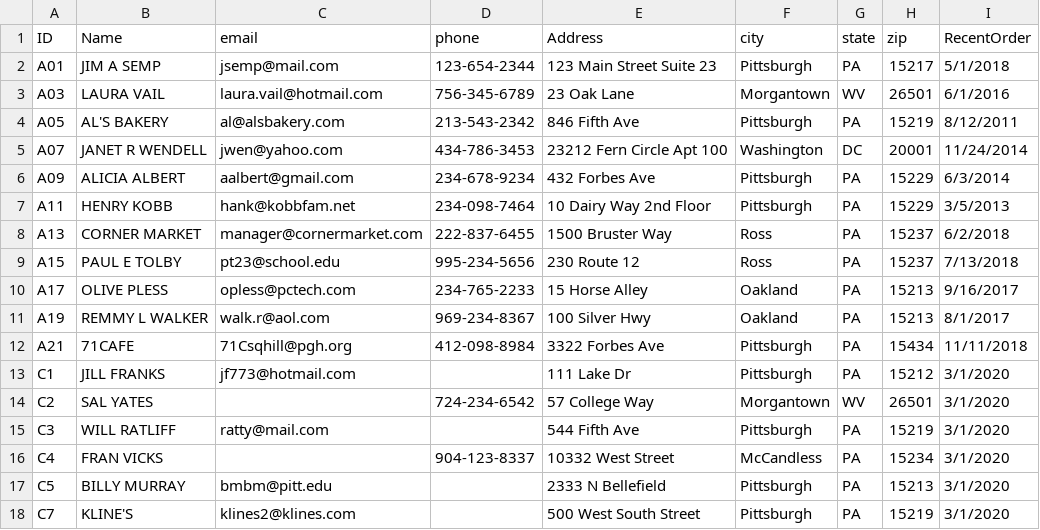
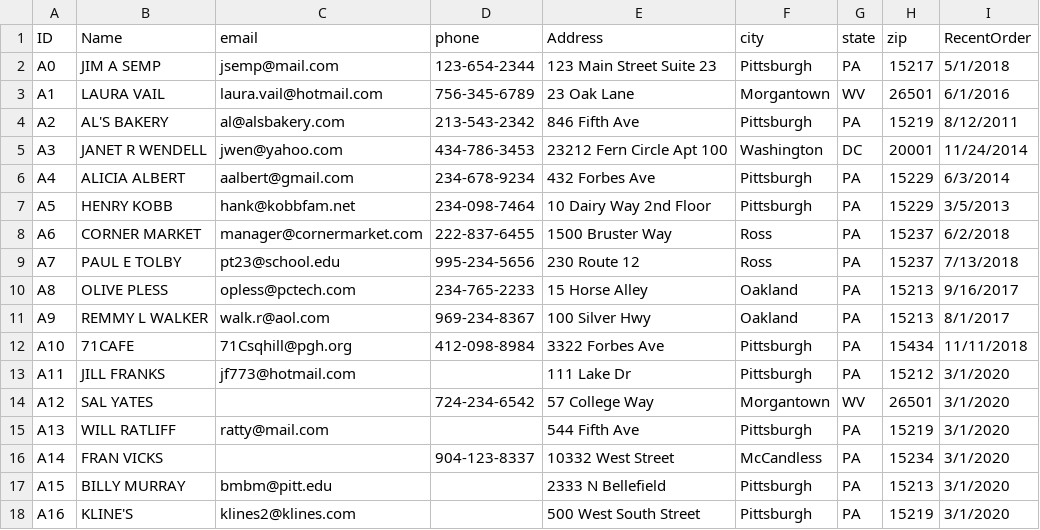
Before and after one commit to rzymski/jupyterDatabase, a CSV file: Customer.csv, drawn as a sheet.

```diff
--- a/Customer.csv
+++ b/Customer.csv
@@ -1,18 +1,18 @@
 ID,Name,email,phone,Address,city,state,zip,RecentOrder
-A01,JIM A SEMP,jsemp@mail.com,123-654-2344,123 Main Street Suite 23,Pittsburgh,PA,15217,5/1/2018
-A03,LAURA VAIL,laura.vail@hotmail.com,756-345-6789,23 Oak Lane ,Morgantown,WV,26501,6/1/2016
-A05,AL'S BAKERY,al@alsbakery.com,213-543-2342,846 Fifth Ave ,Pittsburgh,PA,15219,8/12/2011
-A07,JANET R WENDELL,jwen@yahoo.com,434-786-3453,23212 Fern Circle Apt 100,Washington,DC,20001,11/24/2014
-A09,ALICIA ALBERT,aalbert@gmail.com,234-678-9234,432 Forbes Ave ,Pittsburgh,PA,15229,6/3/2014
-A11,HENRY KOBB,hank@kobbfam.net,234-098-7464,10 Dairy Way 2nd Floor,Pittsburgh,PA,15229,3/5/2013
-A13,CORNER MARKET,manager@cornermarket.com,222-837-6455,1500 Bruster Way ,Ross,PA,15237,6/2/2018
-A15,PAUL E TOLBY,pt23@school.edu,995-234-5656,230 Route 12 ,Ross,PA,15237,7/13/2018
-A17,OLIVE PLESS,opless@pctech.com,234-765-2233,15 Horse Alley ,Oakland,PA,15213,9/16/2017
-A19,REMMY L WALKER,walk.r@aol.com,969-234-8367,100 Silver Hwy ,Oakland,PA,15213,8/1/2017
-A21,71CAFE,71Csqhill@pgh.org,412-098-8984,3322 Forbes Ave ,Pittsburgh,PA,15434,11/11/2018
-C1       ,JILL FRANKS,jf773@hotmail.com,,111 Lake Dr,Pittsburgh,PA,15212,3/1/2020
-C2         ,SAL YATES,,724-234-6542,57 College Way,Morgantown,WV,26501,3/1/2020
-C3       ,WILL RATLIFF,ratty@mail.com,,544 Fifth Ave,Pittsburgh,PA,15219,3/1/2020
-C4       ,FRAN VICKS,,904-123-8337,10332 West Street,McCandless,PA,15234,3/1/2020
-C5            ,BILLY MURRAY,bmbm@pitt.edu,,2333 N Bellefield,Pittsburgh,PA,15213,3/1/2020
-C7     ,KLINE'S,klines2@klines.com,,500 West South Street,Pittsburgh,PA,15219,3/1/2020
+A0,JIM A SEMP,jsemp@mail.com,123-654-2344,123 Main Street Suite 23,Pittsburgh,PA,15217,5/1/2018
+A1,LAURA VAIL,laura.vail@hotmail.com,756-345-6789,23 Oak Lane ,Morgantown,WV,26501,6/1/2016
+A2,AL'S BAKERY,al@alsbakery.com,213-543-2342,846 Fifth Ave ,Pittsburgh,PA,15219,8/12/2011
+A3,JANET R WENDELL,jwen@yahoo.com,434-786-3453,23212 Fern Circle Apt 100,Washington,DC,20001,11/24/2014
+A4,ALICIA ALBERT,aalbert@gmail.com,234-678-9234,432 Forbes Ave ,Pittsburgh,PA,15229,6/3/2014
+A5,HENRY KOBB,hank@kobbfam.net,234-098-7464,10 Dairy Way 2nd Floor,Pittsburgh,PA,15229,3/5/2013
+A6,CORNER MARKET,manager@cornermarket.com,222-837-6455,1500 Bruster Way ,Ross,PA,15237,6/2/2018
+A7,PAUL E TOLBY,pt23@school.edu,995-234-5656,230 Route 12 ,Ross,PA,15237,7/13/2018
+A8,OLIVE PLESS,opless@pctech.com,234-765-2233,15 Horse Alley ,Oakland,PA,15213,9/16/2017
+A9,REMMY L WALKER,walk.r@aol.com,969-234-8367,100 Silver Hwy ,Oakland,PA,15213,8/1/2017
+A10,71CAFE,71Csqhill@pgh.org,412-098-8984,3322 Forbes Ave ,Pittsburgh,PA,15434,11/11/2018
+A11,JILL FRANKS,jf773@hotmail.com,,111 Lake Dr,Pittsburgh,PA,15212,3/1/2020
+A12,SAL YATES,,724-234-6542,57 College Way,Morgantown,WV,26501,3/1/2020
+A13,WILL RATLIFF,ratty@mail.com,,544 Fifth Ave,Pittsburgh,PA,15219,3/1/2020
+A14,FRAN VICKS,,904-123-8337,10332 West Street,McCandless,PA,15234,3/1/2020
+A15,BILLY MURRAY,bmbm@pitt.edu,,2333 N Bellefield,Pittsburgh,PA,15213,3/1/2020
+A16,KLINE'S,klines2@klines.com,,500 West South Street,Pittsburgh,PA,15219,3/1/2020
```
Also changed, not shown: 2 other files.
